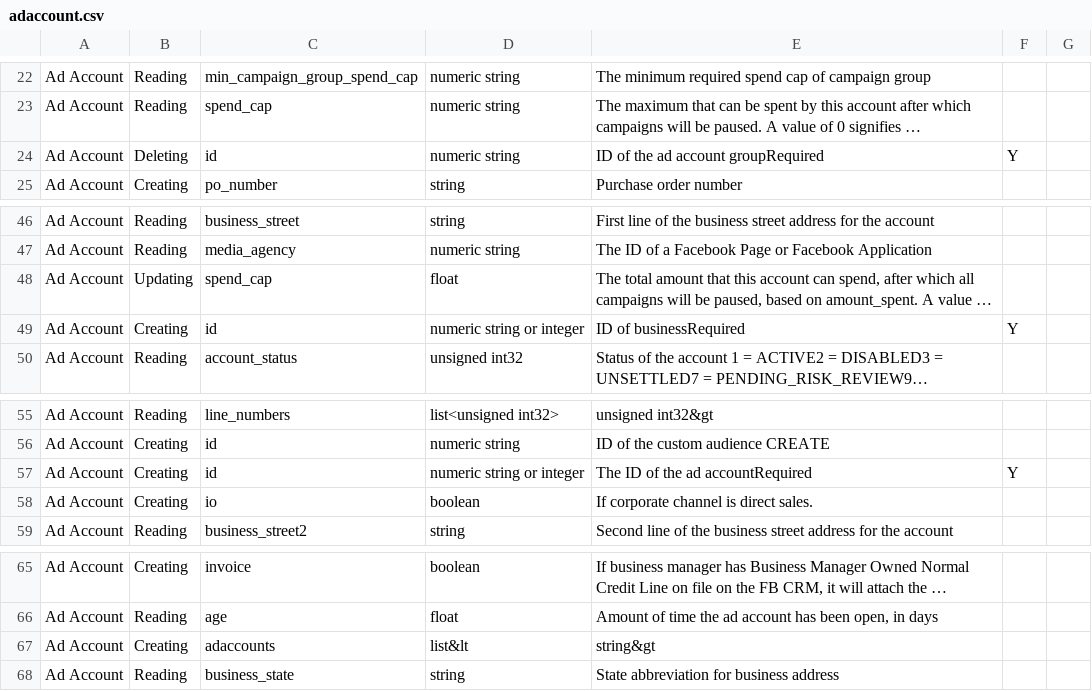
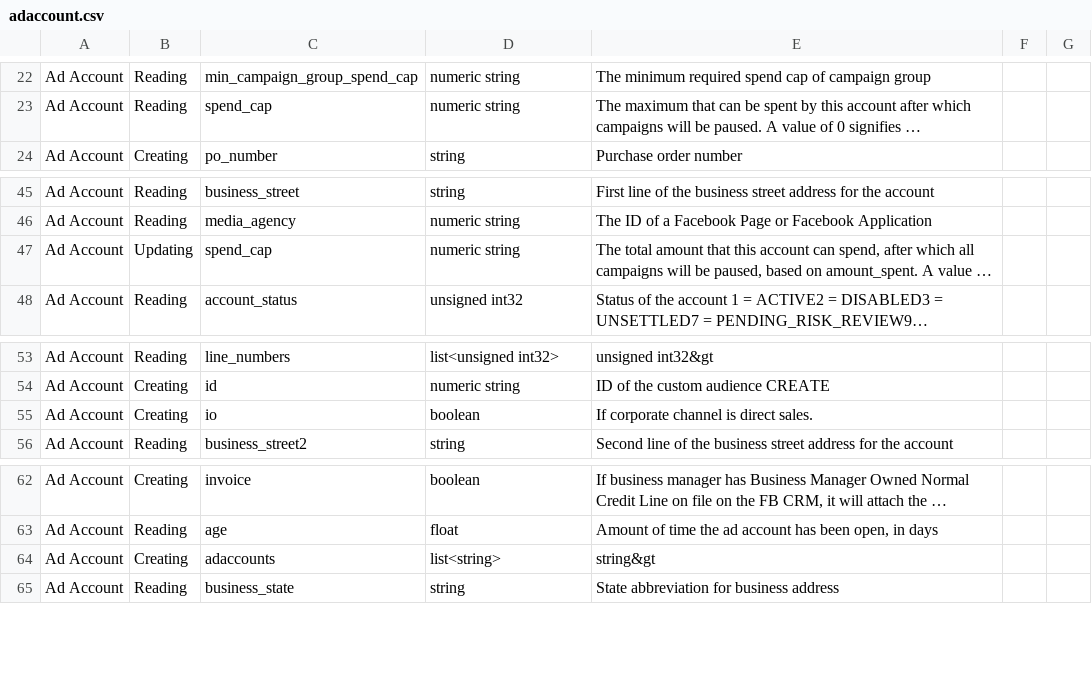
Before and after one commit to prowdsponsor/fb, a CSV file: gen/data/adaccount.csv, drawn as a sheet; only a part is shown, gaps mark what is left out; long unchanged cells end in …; removed rows and columns are numbered as before the commit, all else as after; the diff names each change by its address in the sheet, - before the commit and + after, or states it on an @@ line.

```diff
--- a/gen/data/adaccount.csv
+++ b/gen/data/adaccount.csv
-row 24: Ad Account | Deleting | id | numeric string | ID of the ad account groupRequired | Y
-D47: float
+D47: numeric string
-row 49: Ad Account | Creating | id | numeric string or integer | ID of businessRequired | Y
-row 57: Ad Account | Creating | id | numeric string or integer | The ID of the ad accountRequired | Y
-D64: list&lt
+D64: list<string>
```
Also changed, not shown: gen/data/adcampaign.csv, gen/data/adset.csv.
